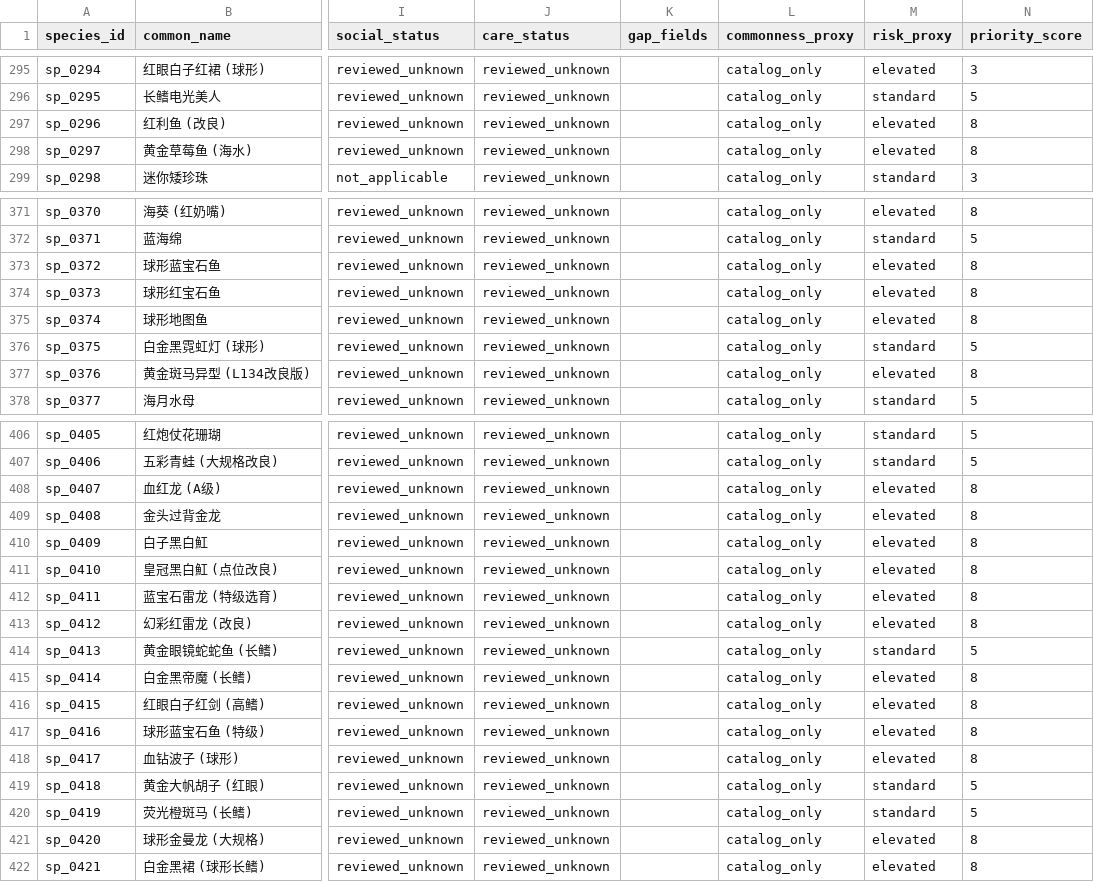
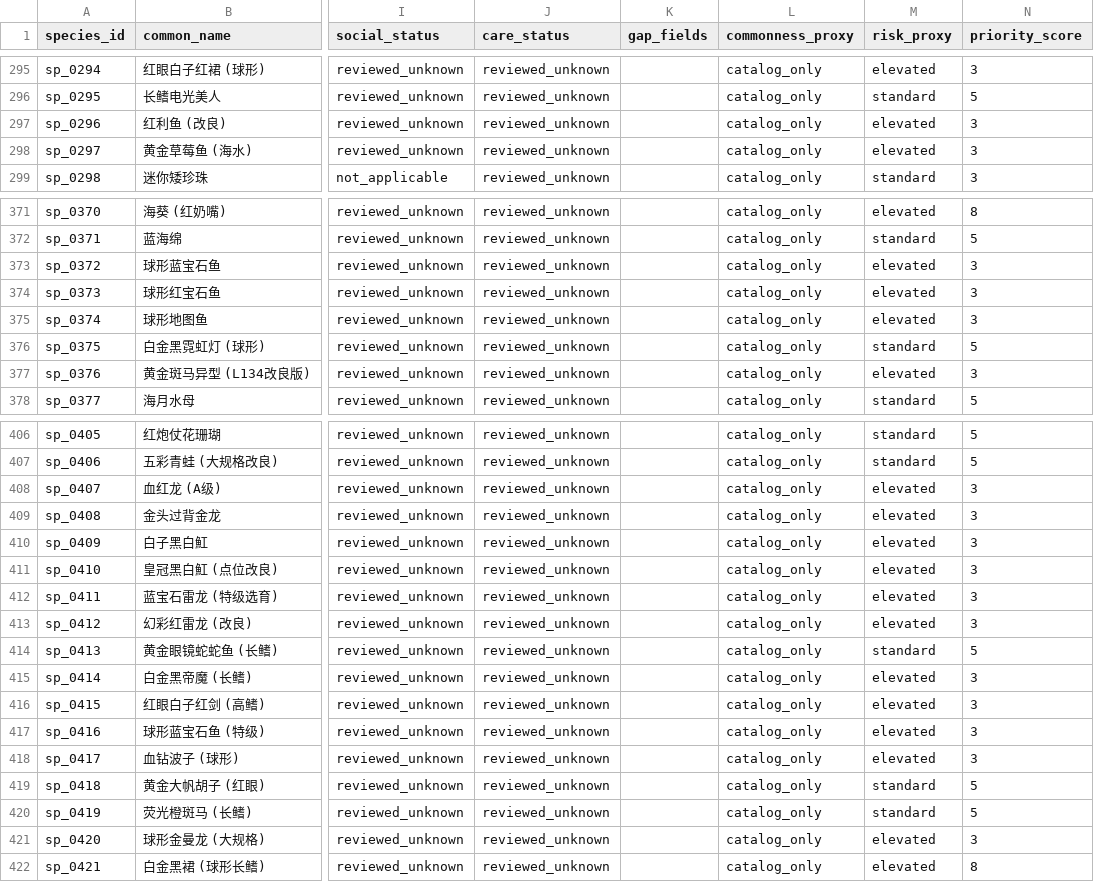
Before and after one commit to chusday97/aquaguide-tank-guide, a CSV file: docs/species_knowledge_completion_matrix.csv, drawn as a sheet; only a part is shown, gaps mark what is left out; the diff covers the shown part only; the diff names each change by its address in the sheet, - before the commit and + after, or states it on an @@ line.

```diff
--- a/docs/species_knowledge_completion_matrix.csv
+++ b/docs/species_knowledge_completion_matrix.csv
-N297:N298 (priority_score): 8
+N297:N298 (priority_score): 3
-N373:N375 (priority_score): 8
+N373:N375 (priority_score): 3
-N377 (priority_score): 8
+N377 (priority_score): 3
-N408:N413 (priority_score): 8
+N408:N413 (priority_score): 3
-N415:N418 (priority_score): 8
+N415:N418 (priority_score): 3
-N421 (priority_score): 8
+N421 (priority_score): 3
```
Also changed, not shown: 8 edited cells elsewhere in this file, 19 other files.
